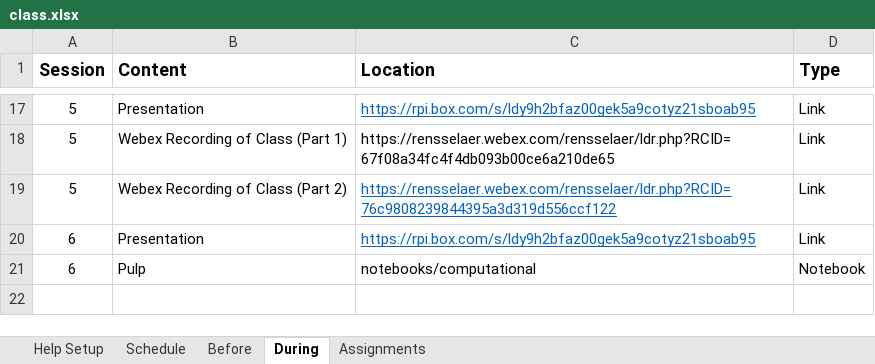
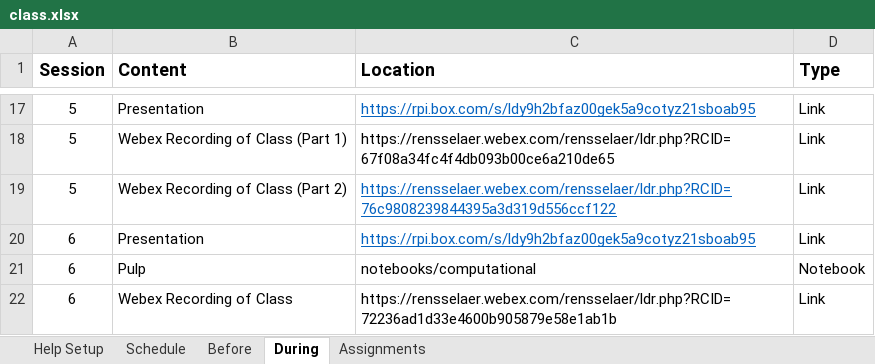
Before and after one commit to rpi-techfundamentals/ms-website-fall-2020, an Excel workbook: config/class.xlsx, sheet During, drawn as a sheet; only a part is shown, gaps mark what is left out; values as stored, in another font and other column widths than the file's, no borders; the diff names each change by its address in the sheet, - before the commit and + after, or states it on an @@ line.

```diff
--- a/config/class.xlsx (sheet During)
+++ b/config/class.xlsx (sheet During)
+row 22: 6 | Webex Recording of Class | https://rensselaer.webex.com/rensselaer/ldr.php?RCID=72236ad1d33e4600b905879e58e1ab1b | Link
```
Also changed, not shown: sheet Assignments, 1 other file.
